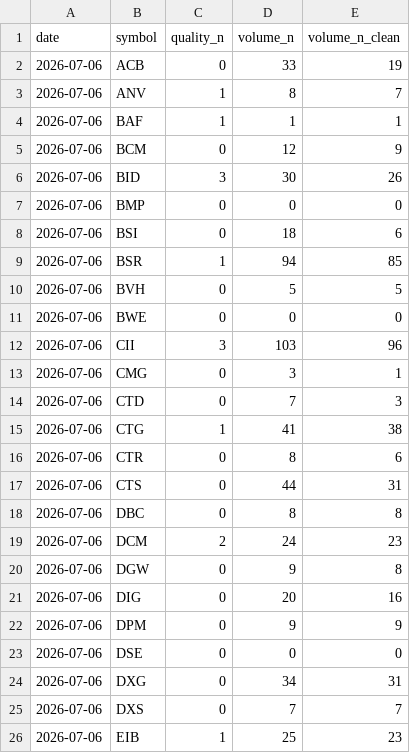
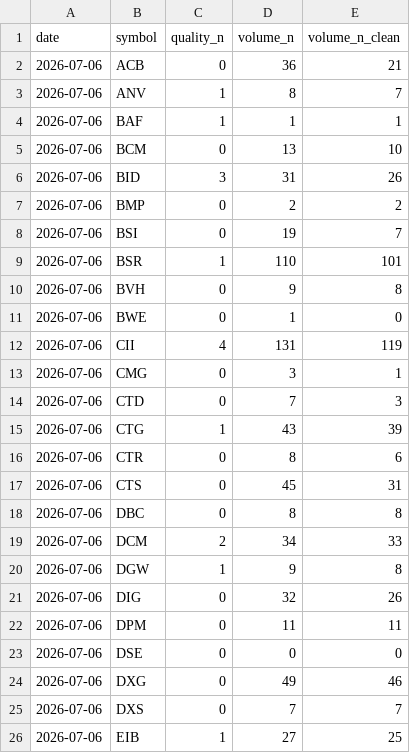
Before and after one commit to yumiba924-a11y/vn-morning-brief, a CSV file: social_history/buzz_daily.csv, drawn as a sheet; only a part is shown; the diff covers the shown part only.

```diff
--- a/social_history/buzz_daily.csv
+++ b/social_history/buzz_daily.csv
@@ -1,26 +1,26 @@
 date,symbol,quality_n,volume_n,volume_n_clean
-2026-07-06,ACB,0,33,19
+2026-07-06,ACB,0,36,21
 2026-07-06,ANV,1,8,7
 2026-07-06,BAF,1,1,1
-2026-07-06,BCM,0,12,9
-2026-07-06,BID,3,30,26
-2026-07-06,BMP,0,0,0
-2026-07-06,BSI,0,18,6
-2026-07-06,BSR,1,94,85
-2026-07-06,BVH,0,5,5
-2026-07-06,BWE,0,0,0
-2026-07-06,CII,3,103,96
+2026-07-06,BCM,0,13,10
+2026-07-06,BID,3,31,26
+2026-07-06,BMP,0,2,2
+2026-07-06,BSI,0,19,7
+2026-07-06,BSR,1,110,101
+2026-07-06,BVH,0,9,8
+2026-07-06,BWE,0,1,0
+2026-07-06,CII,4,131,119
 2026-07-06,CMG,0,3,1
 2026-07-06,CTD,0,7,3
-2026-07-06,CTG,1,41,38
+2026-07-06,CTG,1,43,39
 2026-07-06,CTR,0,8,6
-2026-07-06,CTS,0,44,31
+2026-07-06,CTS,0,45,31
 2026-07-06,DBC,0,8,8
-2026-07-06,DCM,2,24,23
-2026-07-06,DGW,0,9,8
-2026-07-06,DIG,0,20,16
-2026-07-06,DPM,0,9,9
+2026-07-06,DCM,2,34,33
+2026-07-06,DGW,1,9,8
+2026-07-06,DIG,0,32,26
+2026-07-06,DPM,0,11,11
 2026-07-06,DSE,0,0,0
-2026-07-06,DXG,0,34,31
+2026-07-06,DXG,0,49,46
 2026-07-06,DXS,0,7,7
-2026-07-06,EIB,1,25,23
+2026-07-06,EIB,1,27,25
```
Also changed, not shown: 113 edited cells elsewhere in this file, social_history/buzz_f247_daily.csv, 2 other files.
